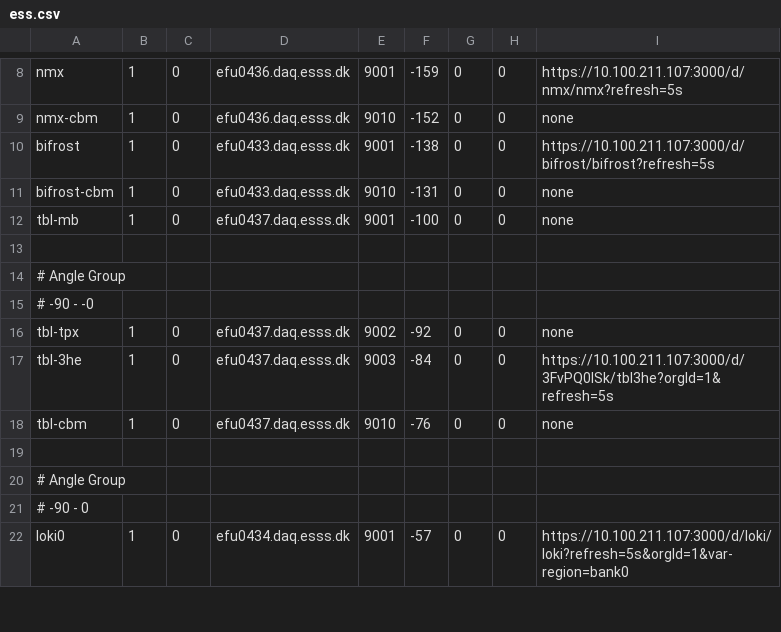
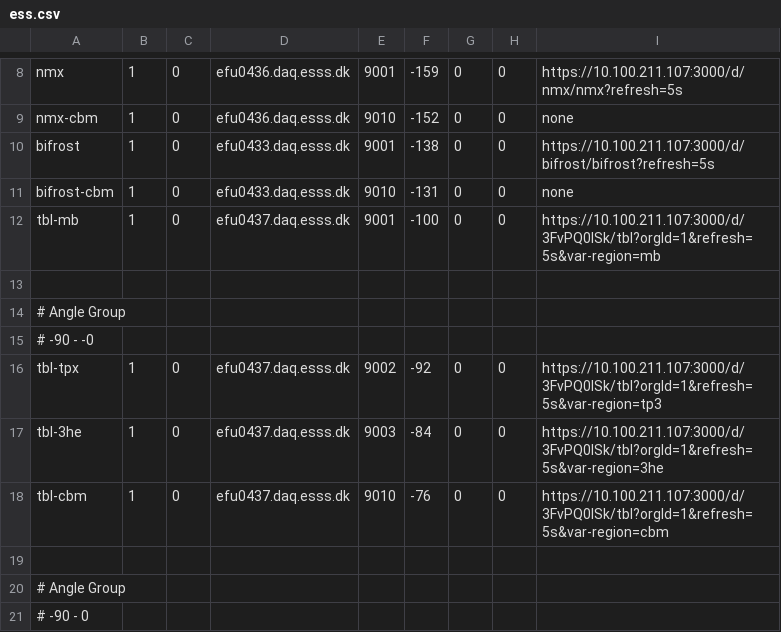
Before and after one commit to ess-dmsc/server-dashboard, a CSV file: config/ess.csv, drawn as a sheet; only a part is shown, gaps mark what is left out; the shorter side is filled out with more unchanged rows.

Commit message:
update site tbl grafana links

```diff
--- a/config/ess.csv
+++ b/config/ess.csv
@@ -11,3 +11,3 @@ bifrost,       1,  0, efu0433.daq.esss.dk,   9001, -138, 0, 0, https://10.100.21
 bifrost-cbm,   1,  0, efu0433.daq.esss.dk,   9010, -131, 0, 0, none
-tbl-mb,        1,  0, efu0437.daq.esss.dk,   9001, -100, 0, 0, none
+tbl-mb,        1,  0, efu0437.daq.esss.dk,   9001, -100, 0, 0, https://10.100.211.107:3000/d/3FvPQ0lSk/tbl?orgId=1&refresh=5s&var-region=mb
 
@@ -15,5 +15,5 @@ tbl-mb,        1,  0, efu0437.daq.esss.dk,   9001, -100, 0, 0, none
 # -90 - -0
-tbl-tpx,       1,  0, efu0437.daq.esss.dk,   9002, -92, 0, 0, none
-tbl-3he,       1,  0, efu0437.daq.esss.dk,   9003, -84, 0, 0, https://10.100.211.107:3000/d/3FvPQ0lSk/tbl3he?orgId=1&refresh=5s
-tbl-cbm,       1,  0, efu0437.daq.esss.dk,   9010, -76, 0, 0, none
+tbl-tpx,       1,  0, efu0437.daq.esss.dk,   9002, -92, 0, 0, https://10.100.211.107:3000/d/3FvPQ0lSk/tbl?orgId=1&refresh=5s&var-region=tp3
+tbl-3he,       1,  0, efu0437.daq.esss.dk,   9003, -84, 0, 0, https://10.100.211.107:3000/d/3FvPQ0lSk/tbl?orgId=1&refresh=5s&var-region=3he
+tbl-cbm,       1,  0, efu0437.daq.esss.dk,   9010, -76, 0, 0, https://10.100.211.107:3000/d/3FvPQ0lSk/tbl?orgId=1&refresh=5s&var-region=cbm
 
```
